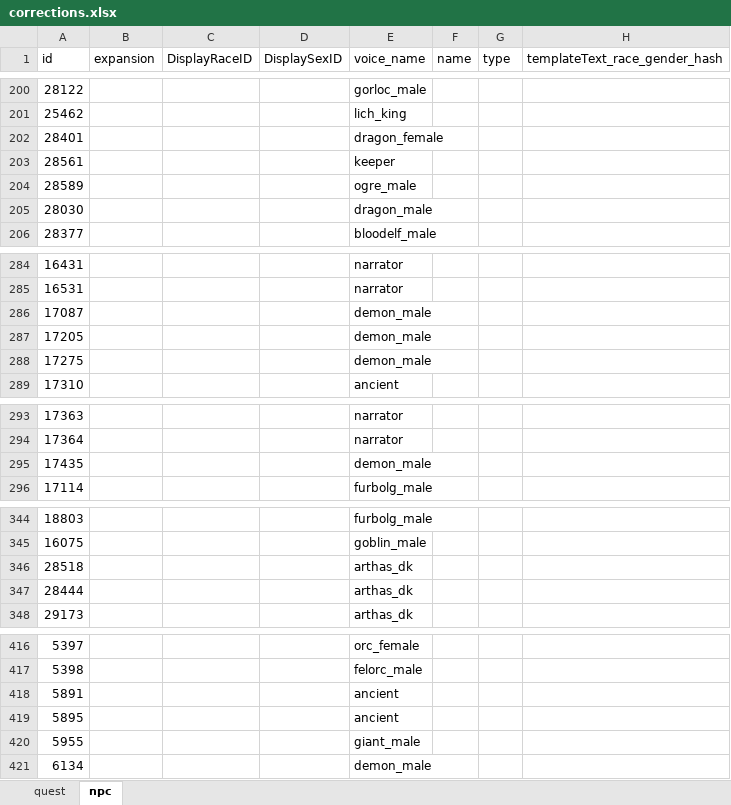
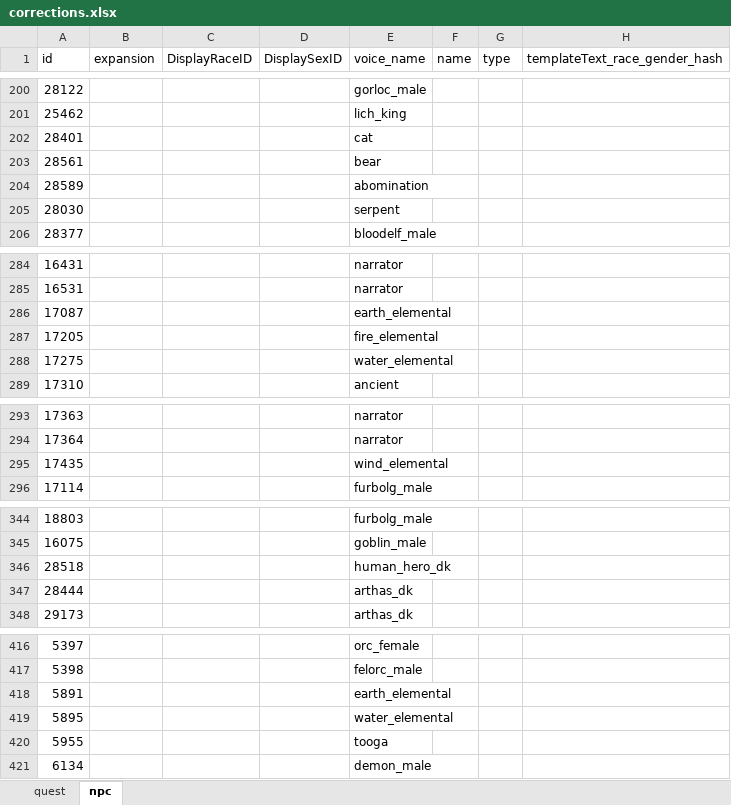
Before and after one commit to celguar/wow-voiceover-tbc-wotlk, an Excel workbook: corrections/corrections.xlsx, sheet npc, drawn as a sheet; only a part is shown, gaps mark what is left out; values as stored, in another font and other column widths than the file's, no borders; conditional formats not drawn; the diff covers the shown part only; the diff names each change by its address in the sheet, - before the commit and + after, or states it on an @@ line.

Commit message:
Add more entries based on gameplay testing; modified some voice_name coding for creatures that I've made specific sfx for (e.g., mountain_giant, elementals, etc.)

```diff
--- a/corrections/corrections.xlsx (sheet npc)
+++ b/corrections/corrections.xlsx (sheet npc)
-E202 (voice_name): dragon_female
+E202 (voice_name): cat
-E203 (voice_name): keeper
+E203 (voice_name): bear
-E204 (voice_name): ogre_male
+E204 (voice_name): abomination
-E205 (voice_name): dragon_male
+E205 (voice_name): serpent
-E286 (voice_name): demon_male
+E286 (voice_name): earth_elemental
-E287 (voice_name): demon_male
+E287 (voice_name): fire_elemental
-E288 (voice_name): demon_male
+E288 (voice_name): water_elemental
-E295 (voice_name): demon_male
+E295 (voice_name): wind_elemental
-E346 (voice_name): arthas_dk
+E346 (voice_name): human_hero_dk
-E418 (voice_name): ancient
+E418 (voice_name): earth_elemental
-E419 (voice_name): ancient
+E419 (voice_name): water_elemental
-E420 (voice_name): giant_male
+E420 (voice_name): tooga
```
Also changed, not shown: 26 added rows and 15 edited cells elsewhere in this sheet, sheet quest, corrections/new_entries.xlsx.
